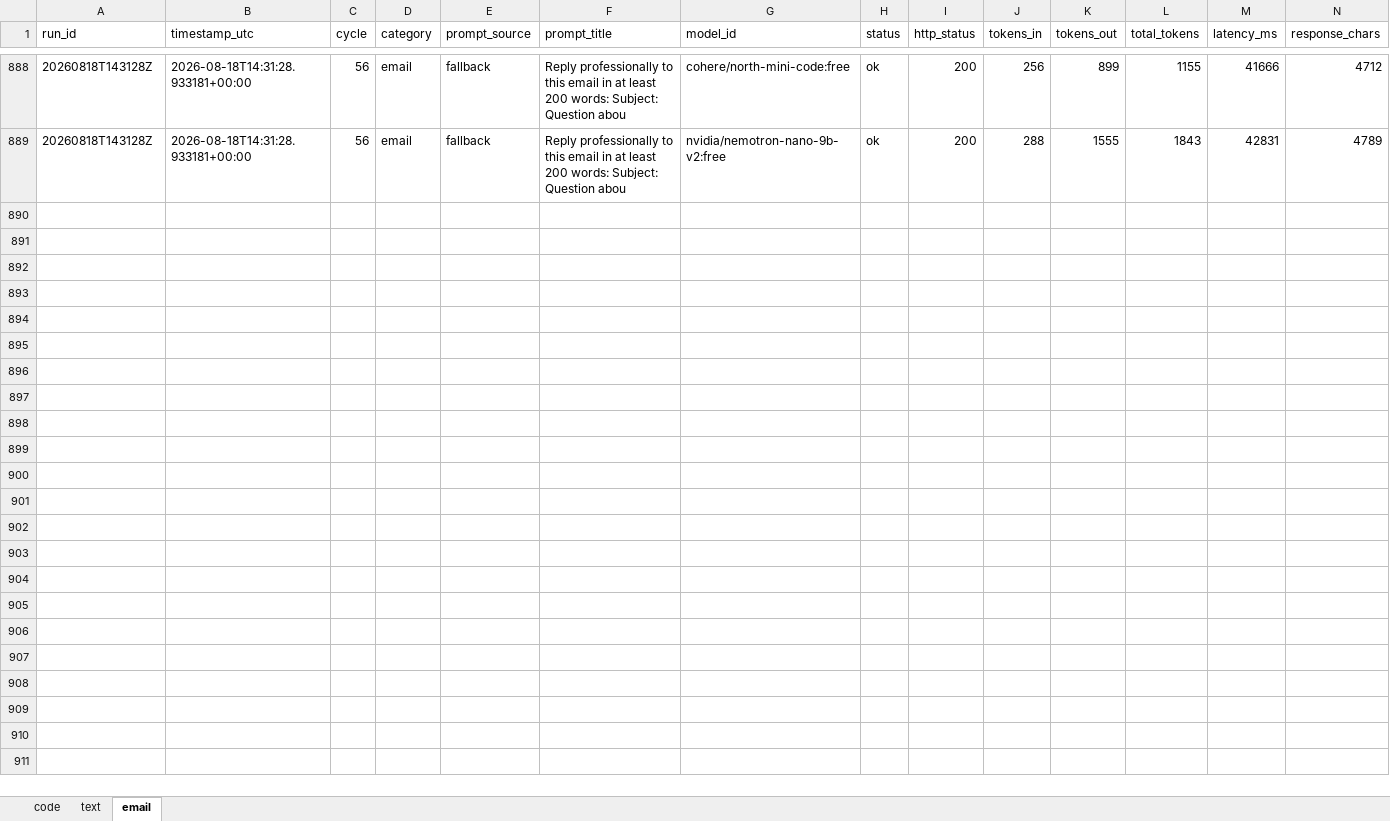
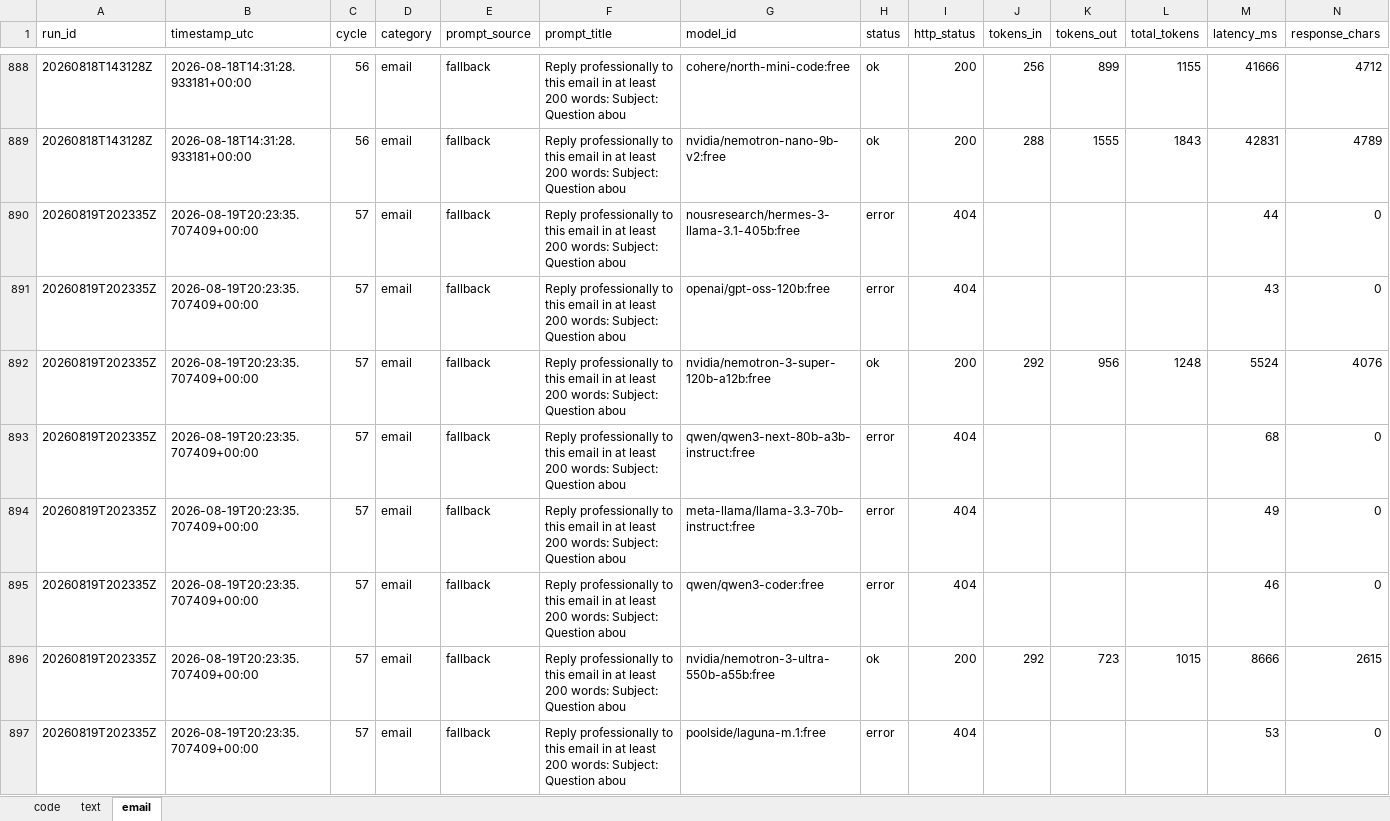
Before and after one commit to upendrasabnis/model-bench, an Excel workbook: results.xlsx, sheet email, drawn as a sheet; only a part is shown, gaps mark what is left out; values as stored, in another font and other column widths than the file's, no borders; rows hold the shown columns only; the diff covers the shown part only; the diff names each change by its address in the sheet, - before the commit and + after, or states it on an @@ line.

```diff
--- a/results.xlsx (sheet email)
+++ b/results.xlsx (sheet email)
+row 890: 20260819T202335Z | 2026-08-19T20:23:35.707409+00:00 | 57 | email | fallback | Reply professionally to this email in at least 200 words: Subject: Question abou | nousresearch/hermes-3-llama-3.1-405b:free | error | 404 |  |  |  | 44 | 0
+row 891: 20260819T202335Z | 2026-08-19T20:23:35.707409+00:00 | 57 | email | fallback | Reply professionally to this email in at least 200 words: Subject: Question abou | openai/gpt-oss-120b:free | error | 404 |  |  |  | 43 | 0
+row 892: 20260819T202335Z | 2026-08-19T20:23:35.707409+00:00 | 57 | email | fallback | Reply professionally to this email in at least 200 words: Subject: Question abou | nvidia/nemotron-3-super-120b-a12b:free | ok | 200 | 292 | 956 | 1248 | 5524 | 4076
+row 893: 20260819T202335Z | 2026-08-19T20:23:35.707409+00:00 | 57 | email | fallback | Reply professionally to this email in at least 200 words: Subject: Question abou | qwen/qwen3-next-80b-a3b-instruct:free | error | 404 |  |  |  | 68 | 0
+row 894: 20260819T202335Z | 2026-08-19T20:23:35.707409+00:00 | 57 | email | fallback | Reply professionally to this email in at least 200 words: Subject: Question abou | meta-llama/llama-3.3-70b-instruct:free | error | 404 |  |  |  | 49 | 0
+row 895: 20260819T202335Z | 2026-08-19T20:23:35.707409+00:00 | 57 | email | fallback | Reply professionally to this email in at least 200 words: Subject: Question abou | qwen/qwen3-coder:free | error | 404 |  |  |  | 46 | 0
+row 896: 20260819T202335Z | 2026-08-19T20:23:35.707409+00:00 | 57 | email | fallback | Reply professionally to this email in at least 200 words: Subject: Question abou | nvidia/nemotron-3-ultra-550b-a55b:free | ok | 200 | 292 | 723 | 1015 | 8666 | 2615
+row 897: 20260819T202335Z | 2026-08-19T20:23:35.707409+00:00 | 57 | email | fallback | Reply professionally to this email in at least 200 words: Subject: Question abou | poolside/laguna-m.1:free | error | 404 |  |  |  | 53 | 0
```
Also changed, not shown: 8 added rows elsewhere in this sheet, sheet text, sheet code, 27 other files.
